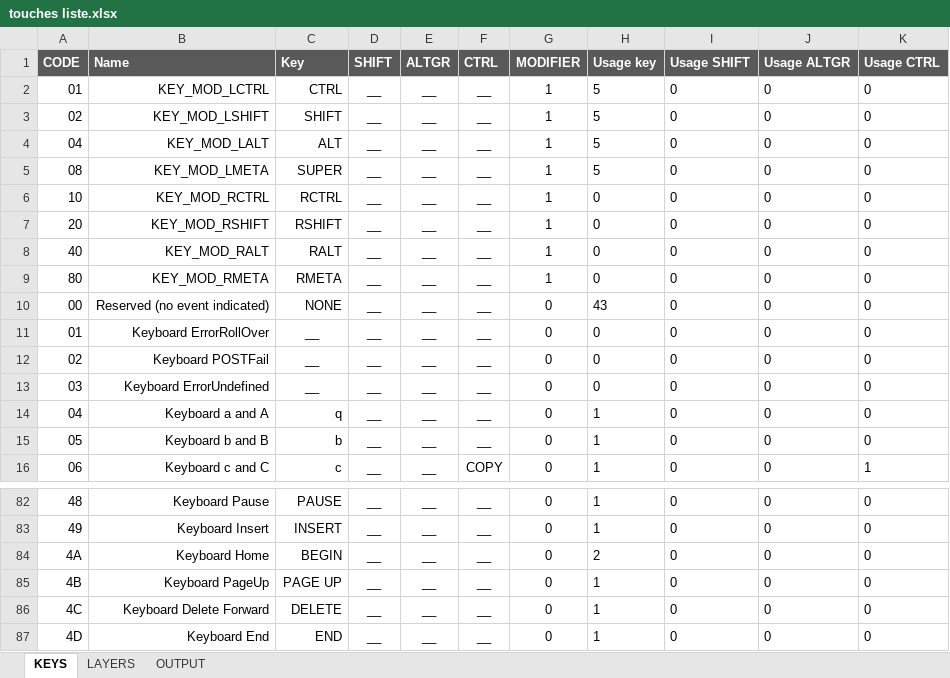
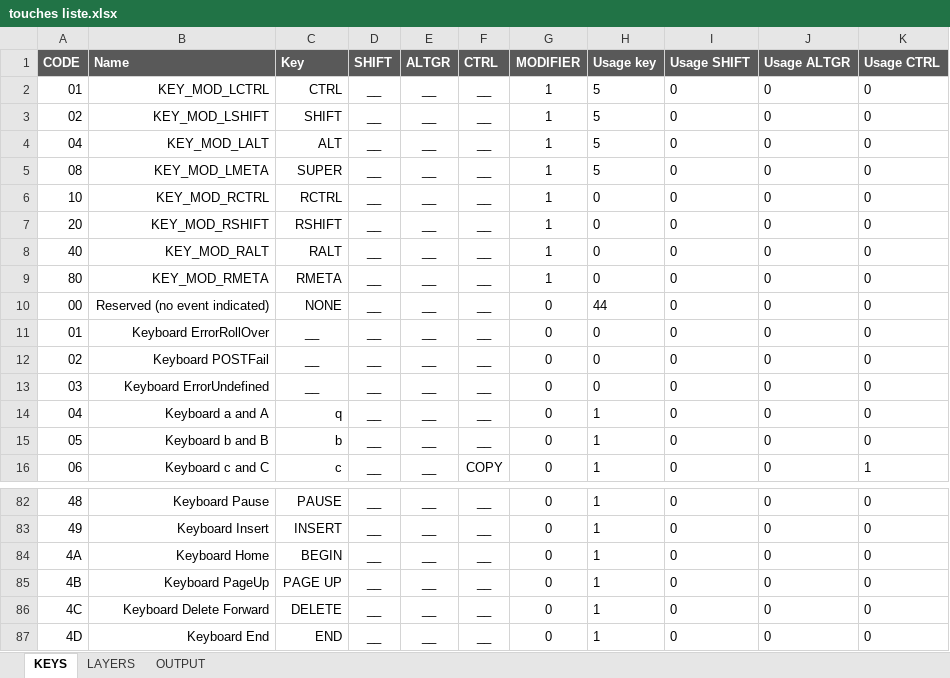
Before and after one commit to vincentBenet/keyboard_steamdeck, an Excel workbook: touches liste.xlsx, sheet KEYS, drawn as a sheet; only a part is shown, gaps mark what is left out; values as stored, in another font and other column widths than the file's, no borders; conditional formats not drawn; the diff names each change by its address in the sheet, - before the commit and + after, or states it on an @@ line.

```diff
--- a/touches liste.xlsx (sheet KEYS)
+++ b/touches liste.xlsx (sheet KEYS)
-H10 (Usage key): 43
+H10 (Usage key): 44
-H84 (Usage key): 2
+H84 (Usage key): 1
```
Also changed, not shown: sheet LAYERS, sheet OUTPUT, 2 other files.
